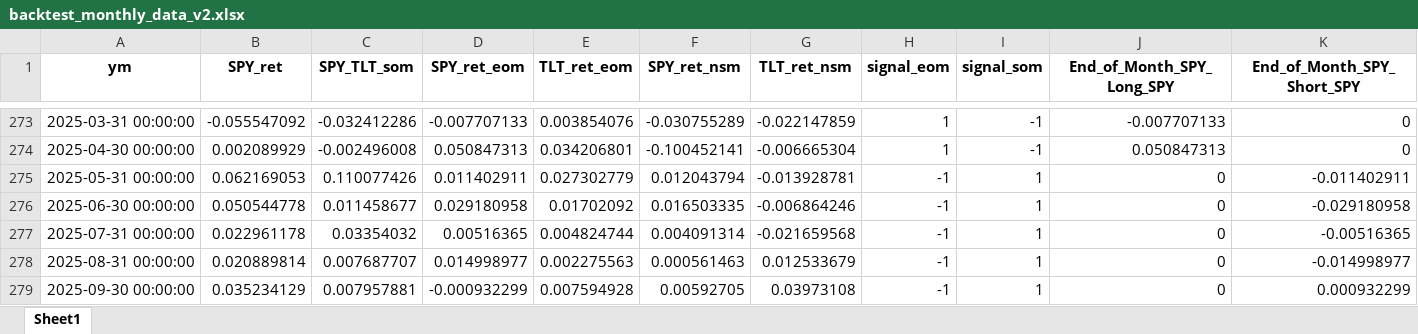
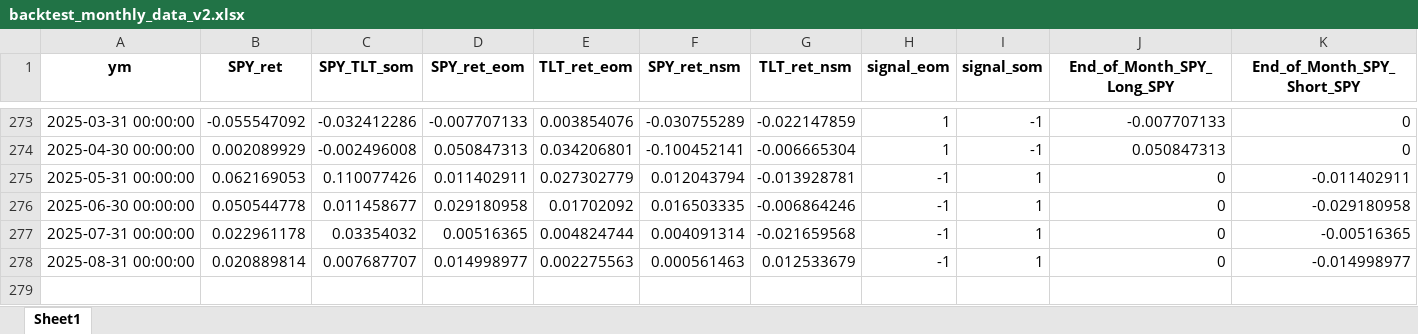
Before and after one commit to scimmione1/FromZeroToQuant-, an Excel workbook: 09_papers/01_The Unintended Consequences of Rebalancing/backtest_monthly_data_v2.xlsx, sheet Sheet1, drawn as a sheet; only a part is shown, gaps mark what is left out; values as stored, in another font and other column widths than the file's, no borders; rows hold the shown columns only; the diff names each change by its address in the sheet, - before the commit and + after, or states it on an @@ line.

```diff
--- a/09_papers/01_The Unintended Consequences of Rebalancing/backtest_monthly_data_v2.xlsx (sheet Sheet1)
+++ b/09_papers/01_The Unintended Consequences of Rebalancing/backtest_monthly_data_v2.xlsx (sheet Sheet1)
-row 279: 2025-09-30 00:00:00 | 0.035234129 | 0.007957881 | -0.000932299 | 0.007594928 | 0.00592705 | 0.03973108 | -1 | 1 | 0 | 0.000932299
```
Also changed, not shown: 2 other files.
